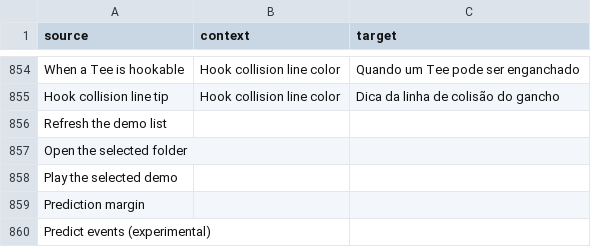
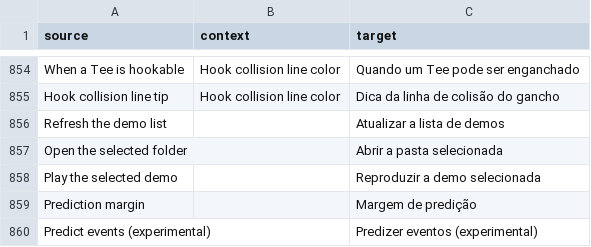
Before and after one commit to ddnet/ddnet-translations, a CSV file: ddnet/pt-BR.csv, drawn as a sheet; only a part is shown, gaps mark what is left out.

Commit message:
Translated using Weblate (Portuguese (Brazil))
Currently translated at 100.0% (859 of 859 strings)

Translation: DDNet/DDNet
Translate-URL: https://hosted.weblate.org/projects/ddnet/ddnet/pt_BR/

```diff
--- a/ddnet/pt-BR.csv
+++ b/ddnet/pt-BR.csv
@@ -855,6 +855,6 @@
 "Hook collision line tip","Hook collision line color","Dica da linha de colisão do gancho"
-"Refresh the demo list","",""
-"Open the selected folder","",""
-"Play the selected demo","",""
-"Prediction margin","",""
-"Predict events (experimental)","",""
+"Refresh the demo list","","Atualizar a lista de demos"
+"Open the selected folder","","Abrir a pasta selecionada"
+"Play the selected demo","","Reproduzir a demo selecionada"
+"Prediction margin","","Margem de predição"
+"Predict events (experimental)","","Predizer eventos (experimental)"
```
